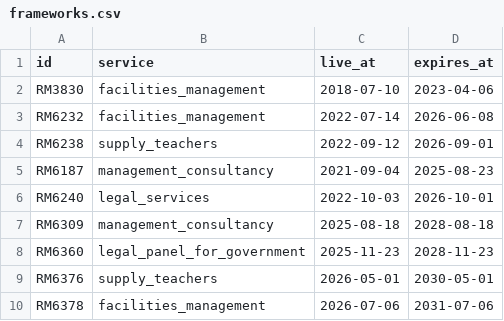
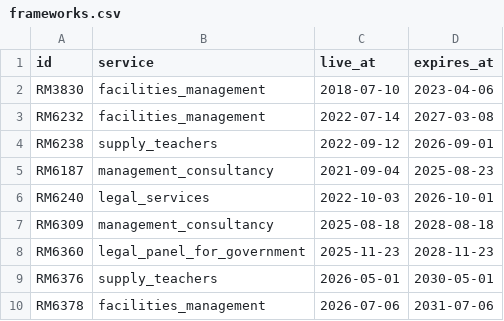
Before and after one commit to Crown-Commercial-Service/crown-marketplace, a CSV file: data/frameworks.csv, drawn as a sheet.

Commit message:
Fix the expired date for RM6232

```diff
--- a/data/frameworks.csv
+++ b/data/frameworks.csv
@@ -2,3 +2,3 @@ id,service,live_at,expires_at
 RM3830,facilities_management,2018-07-10,2023-04-06
-RM6232,facilities_management,2022-07-14,2026-06-08
+RM6232,facilities_management,2022-07-14,2027-03-08
 RM6238,supply_teachers,2022-09-12,2026-09-01
```
Also changed, not shown: 1 other file.
